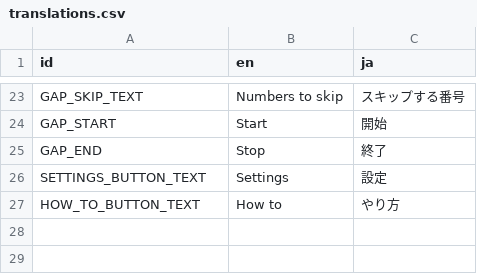
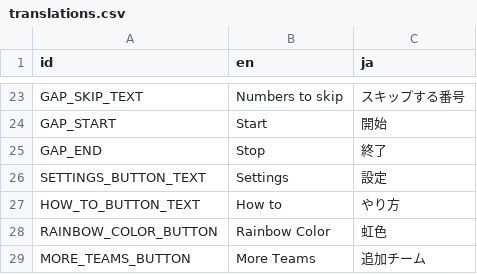
Before and after one commit to TravisLeeWolf/WipeoutEnglish, a CSV file: Wipeout/Data/translations.csv, drawn as a sheet; only a part is shown, gaps mark what is left out.

Commit message:
update settings translation

```diff
--- a/Wipeout/Data/translations.csv
+++ b/Wipeout/Data/translations.csv
@@ -27 +27,3 @@ SETTINGS_BUTTON_TEXT,Settings,設定
 HOW_TO_BUTTON_TEXT,How to,やり方
+RAINBOW_COLOR_BUTTON,Rainbow Color,虹色
+MORE_TEAMS_BUTTON,More Teams,追加チーム
```
Also changed, not shown: 6 other files.
